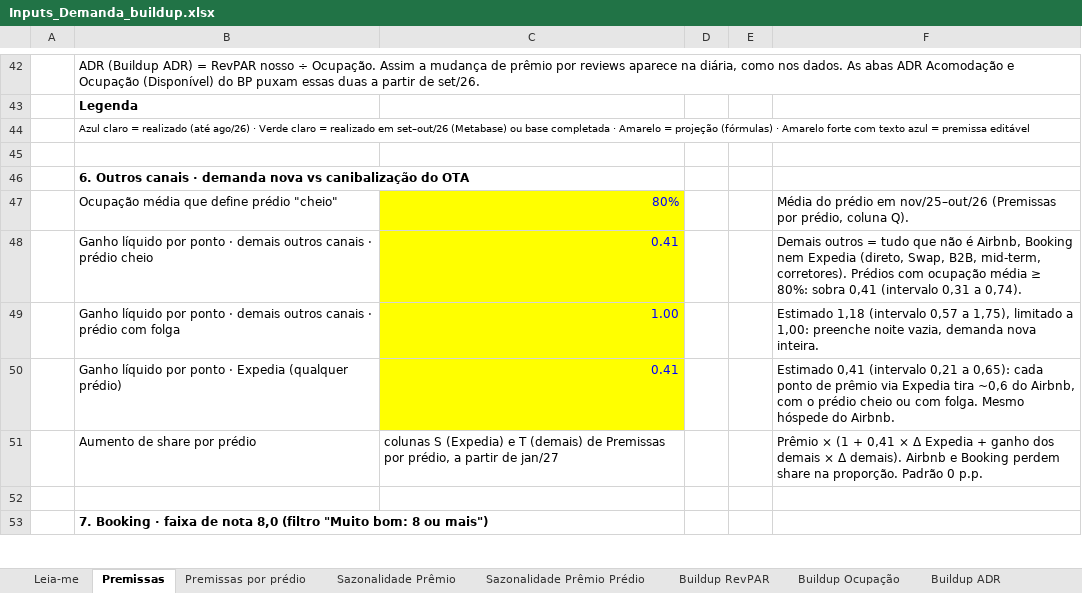
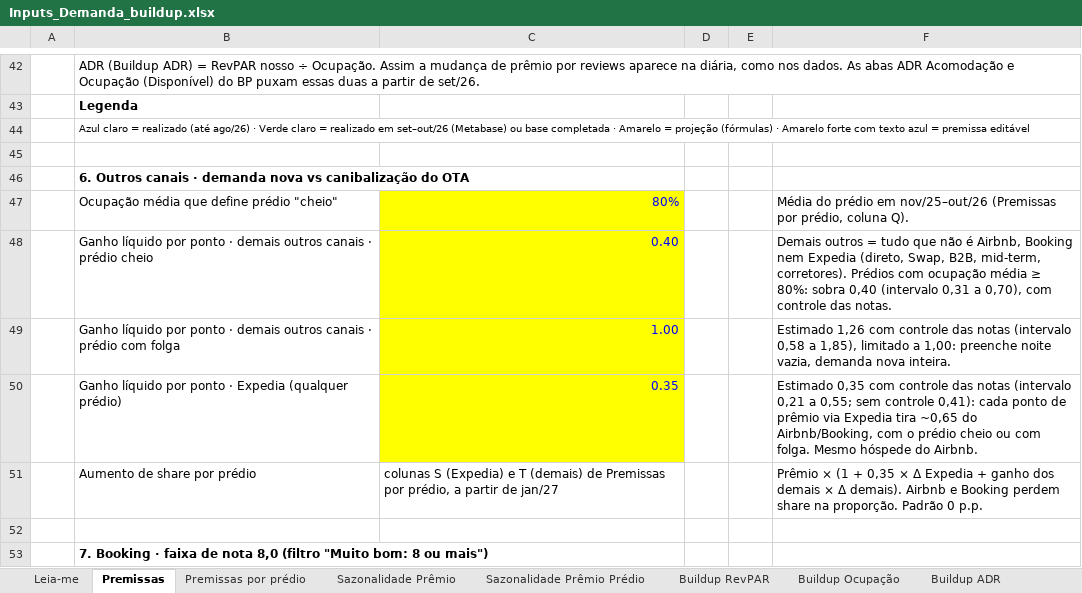
Before and after one commit to luizmazetto/Pricing-viva, an Excel workbook: analises/2026-11_buildup_demanda/Inputs_Demanda_buildup.xlsx, sheet Premissas, drawn as a sheet; only a part is shown, gaps mark what is left out; values as stored, in another font and other column widths than the file's, no borders; removed rows and columns are numbered as before the commit, all else as after; the diff covers the shown part only; the diff names each change by its address in the sheet, - before the commit and + after, or states it on an @@ line.

```diff
--- a/analises/2026-11_buildup_demanda/Inputs_Demanda_buildup.xlsx (sheet Premissas)
+++ b/analises/2026-11_buildup_demanda/Inputs_Demanda_buildup.xlsx (sheet Premissas)
-C48: 0.41
+C48: 0.40
-F48: …80%: sobra 0,41 (intervalo 0,31 a 0,74).
+F48: …80%: sobra 0,40 (intervalo 0,31 a 0,70), com controle das notas.
-F49: Estimado 1,18 (intervalo 0,57 a 1,75), limitado a…
+F49: Estimado 1,26 com controle das notas (intervalo 0,58 a 1,85), limitado a…
-row 50:  | Ganho líquido por ponto · Expedia (qualquer prédio) | 0.41 |  |  | Estimado 0,41 (intervalo 0,21 a 0,65): cada ponto de prêmio via Expedia tira ~0,6 do Airbnb, com o prédio cheio ou com folga. Mesmo hóspede do Airbnb.
+row 50:  | Ganho líquido por ponto · Expedia (qualquer prédio) | 0.35 |  |  | Estimado 0,35 com controle das notas (intervalo 0,21 a 0,55; sem controle 0,41): cada ponto de prêmio via Expedia tira ~0,65 do Airbnb/Booking, com o prédio cheio ou com folga. Mesmo hóspede do Airbnb.
-F51: …(1 + 0,41 × Δ…
+F51: …(1 + 0,35 × Δ…
```
Also changed, not shown: 2 added rows, 2 removed rows and 2 edited cells elsewhere in this sheet, sheet ADR Acomodação, sheet Buildup ADR, sheet Buildup RevPAR, sheet Prêmio de Mercado, sheet Premissas por prédio, 2 other files.
